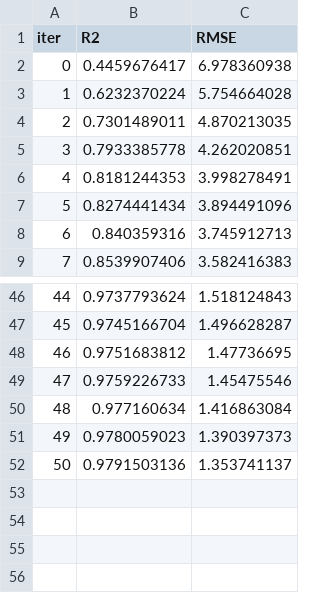
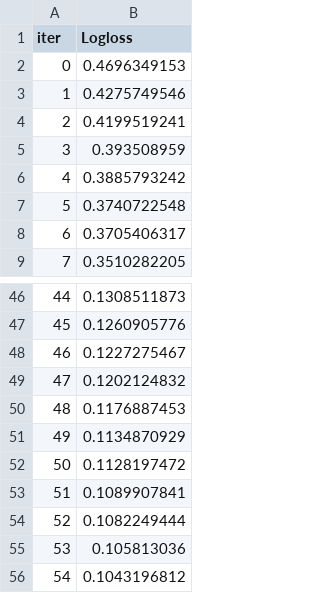
Before and after one commit to Rolando1708/Analisis_de_Aprendizaje_Estadistico, a TSV file: Parcial 3/catboost_info/learn_error.tsv, drawn as a sheet; only a part is shown, gaps mark what is left out; removed rows and columns are numbered as before the commit, all else as after; the diff names each change by its address in the sheet, - before the commit and + after, or states it on an @@ line.

```diff
--- a/Parcial 3/catboost_info/learn_error.tsv
+++ b/Parcial 3/catboost_info/learn_error.tsv
-column B (R2), rows 2-9: 0.4459676417 | 0.6232370224 | 0.7301489011 | 0.7933385778 | 0.8181244353 | 0.8274441434 | 0.840359316 | 0.8539907406; rows 46-52: 0.9737793624 | 0.9745166704 | 0.9751683812 | 0.9759226733 | 0.977160634 | 0.9780059023 | 0.9791503136
-column C (RMSE), rows 2-9: 6.978360938 | 5.754664028 | 4.870213035 | 4.262020851 | 3.998278491 | 3.894491096 | 3.745912713 | 3.582416383; rows 46-52: 1.518124843 | 1.496628287 | 1.47736695 | 1.45475546 | 1.416863084 | 1.390397373 | 1.353741137
+column B (Logloss), rows 2-9: 0.4696349153 | 0.4275749546 | 0.4199519241 | 0.393508959 | 0.3885793242 | 0.3740722548 | 0.3705406317 | 0.3510282205; rows 46-52: 0.1308511873 | 0.1260905776 | 0.1227275467 | 0.1202124832 | 0.1176887453 | 0.1134870929 | 0.1128197472
+row 53: 51 | 0.1089907841
+row 54: 52 | 0.1082249444
+row 55: 53 | 0.105813036
+row 56: 54 | 0.1043196812
```
Also changed, not shown: Parcial 3/catboost_info/test_error.tsv, Parcial 3/catboost_info/time_left.tsv, 4 other files.
